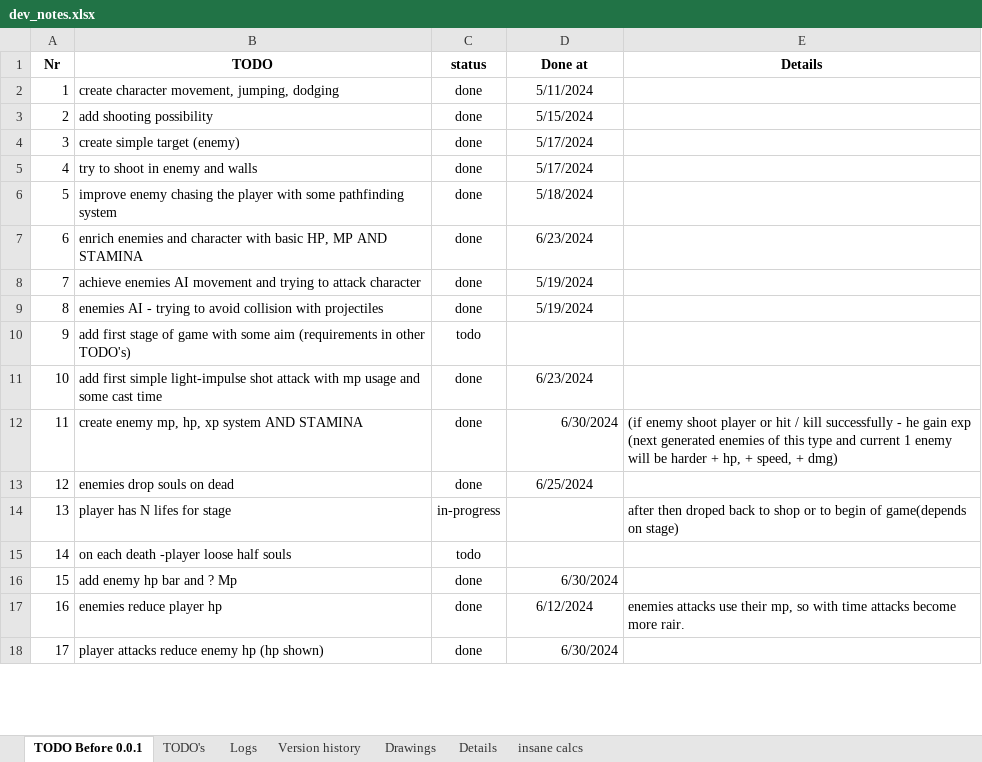
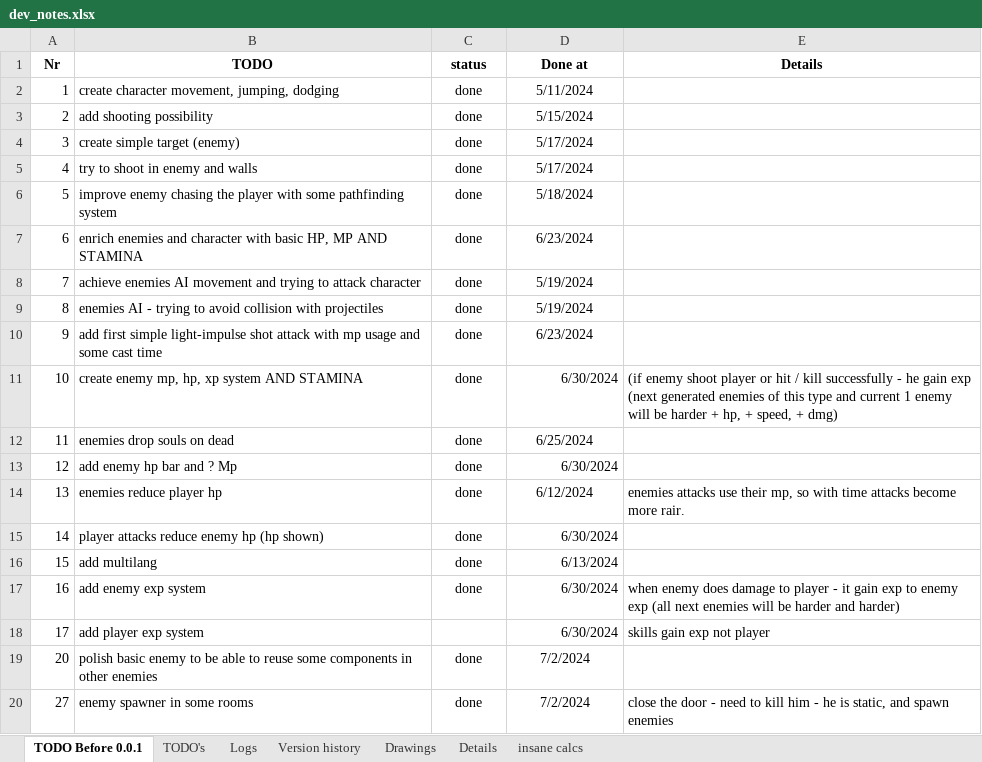
Before and after one commit to IvMov/tower-dungeon, an Excel workbook: dev_notes.xlsx, sheet TODO Before 0.0.1, drawn as a sheet; only a part is shown; values as stored, in another font and other column widths than the file's, no borders; the diff covers the shown part only; the diff names each change by its address in the sheet, - before the commit and + after, or states it on an @@ line.

```diff
--- a/dev_notes.xlsx (sheet TODO Before 0.0.1)
+++ b/dev_notes.xlsx (sheet TODO Before 0.0.1)
-B10 (TODO): add first stage of game with some aim (requirements in other TODO's)
+B10 (TODO): add first simple light-impulse shot attack with mp usage and some cast time
-C10 (status): todo
+C10 (status): done
-D10 (Done at): (empty)
+D10 (Done at): 6/23/2024
-B11 (TODO): add first simple light-impulse shot attack with mp usage and some cast time
+B11 (TODO): create enemy mp, hp, xp system AND STAMINA
-D11 (Done at): 6/23/2024
+D11 (Done at): 6/30/2024
-D11 alignment: center
+D11 alignment: right
-E11 (Details): (empty)
+E11 (Details): (if enemy shoot player or hit / kill successfully - he gain exp (next generated enemies of this type and current 1 enemy will be harder + hp, + speed, + dmg)
-B12 (TODO): create enemy mp, hp, xp system AND STAMINA
+B12 (TODO): enemies drop souls on dead
-D12 (Done at): 6/30/2024
+D12 (Done at): 6/25/2024
-D12 alignment: right
+D12 alignment: center
-E12 (Details): (if enemy shoot player or hit / kill successfully - he gain exp (next generated enemies of this type and current 1 enemy will be harder + hp, + speed, + dmg)
+E12 (Details): (empty)
-B13 (TODO): enemies drop souls on dead
+B13 (TODO): add enemy hp bar and ? Mp
-D13 (Done at): 6/25/2024
+D13 (Done at): 6/30/2024
-D13 alignment: center
+D13 alignment: right
-B14 (TODO): player has N lifes for stage
+B14 (TODO): enemies reduce player hp
-C14 (status): in-progress
+C14 (status): done
-D14 (Done at): (empty)
+D14 (Done at): 6/12/2024
-E14 (Details): after then droped back to shop or to begin of game(depends on stage)
+E14 (Details): enemies attacks use their mp, so with time attacks become more rair.
-B15 (TODO): on each death -player loose half souls
+B15 (TODO): player attacks reduce enemy hp (hp shown)
-C15 (status): todo
+C15 (status): done
-D15 (Done at): (empty)
+D15 (Done at): 6/30/2024
-B16 (TODO): add enemy hp bar and ? Mp
+B16 (TODO): add multilang
-D16 (Done at): 6/30/2024
+D16 (Done at): 6/13/2024
-B17 (TODO): enemies reduce player hp
+B17 (TODO): add enemy exp system
-D17 (Done at): 6/12/2024
+D17 (Done at): 6/30/2024
-D17 alignment: center
+D17 alignment: right
-E17 (Details): enemies attacks use their mp, so with time attacks become more rair.
+E17 (Details): when enemy does damage to player - it gain exp to enemy exp (all next enemies will be harder and harder)
-B18 (TODO): player attacks reduce enemy hp (hp shown)
+B18 (TODO): add player exp system
-C18 (status): done
+C18 (status): (empty)
-E18 (Details): (empty)
+E18 (Details): skills gain exp not player
+row 19: 20 | polish basic enemy to be able to reuse some components in other enemies | done | 7/2/2024
+row 20: 27 | enemy spawner in some rooms | done | 7/2/2024 | close the door - need to kill him - he is static, and spawn enemies
```
Also changed, not shown: 1 added row, 3 removed rows and 10 edited cells elsewhere in this sheet, sheet Logs, 59 other files.
